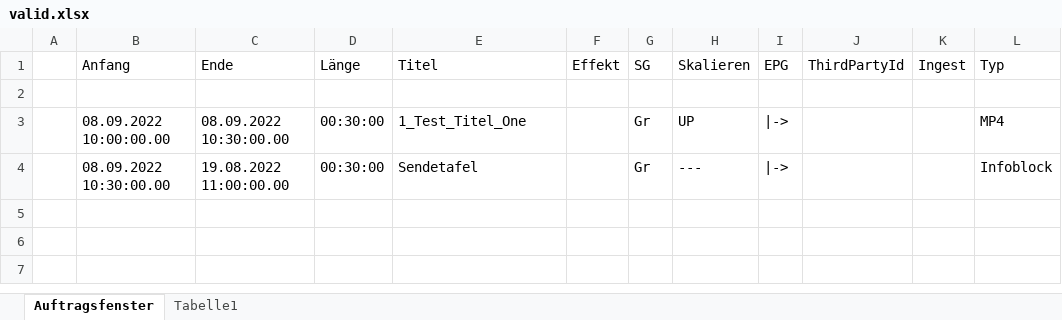
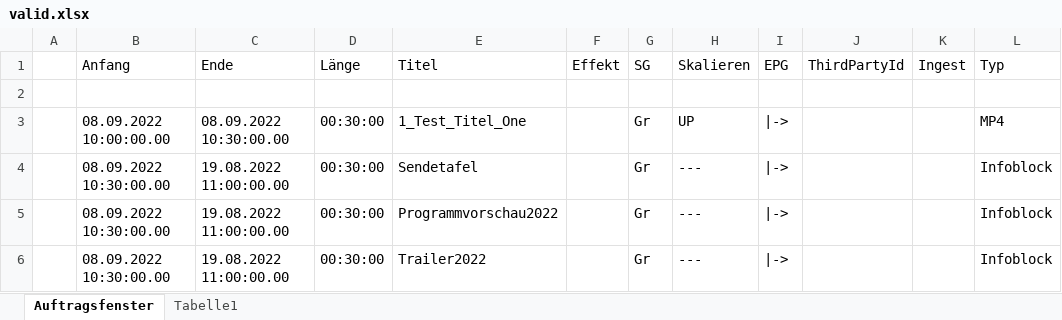
Before and after one commit to yarkolife/ok_tools, an Excel workbook: ok_tools/test_data/valid.xlsx, sheet Auftragsfenster, drawn as a sheet; values as stored, in another font and other column widths than the file's, no borders; the diff names each change by its address in the sheet, - before the commit and + after, or states it on an @@ line.

Commit message:
Ignore contributions with specific prefix (#78)
like 'Trailer' or 'Programmvorschau'

```diff
--- a/ok_tools/test_data/valid.xlsx (sheet Auftragsfenster)
+++ b/ok_tools/test_data/valid.xlsx (sheet Auftragsfenster)
+row 5:  | 08.09.2022 10:30:00.00 | 19.08.2022 11:00:00.00 | 00:30:00 | Programmvorschau2022 |  | Gr | --- | |-> |  |  | Infoblock
+row 6:  | 08.09.2022 10:30:00.00 | 19.08.2022 11:00:00.00 | 00:30:00 | Trailer2022 |  | Gr | --- | |-> |  |  | Infoblock
```
Also changed, not shown: 1 other file.
